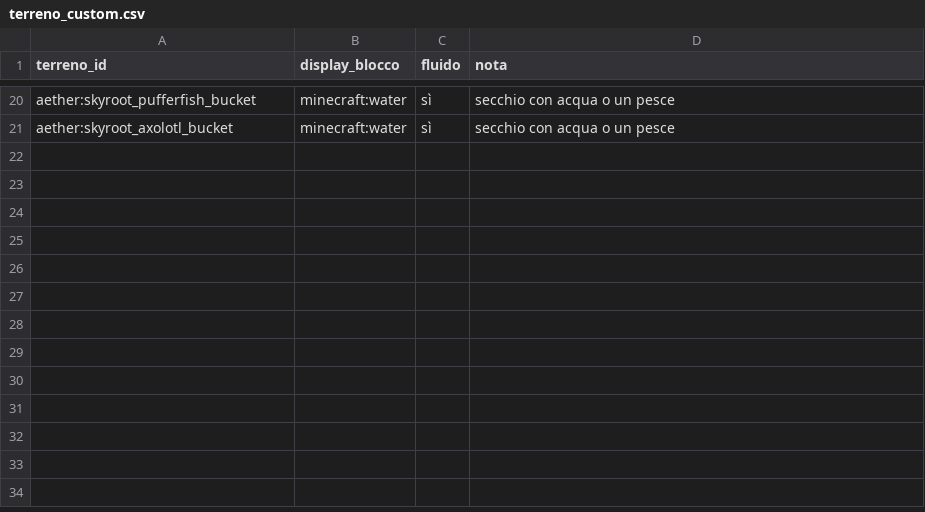
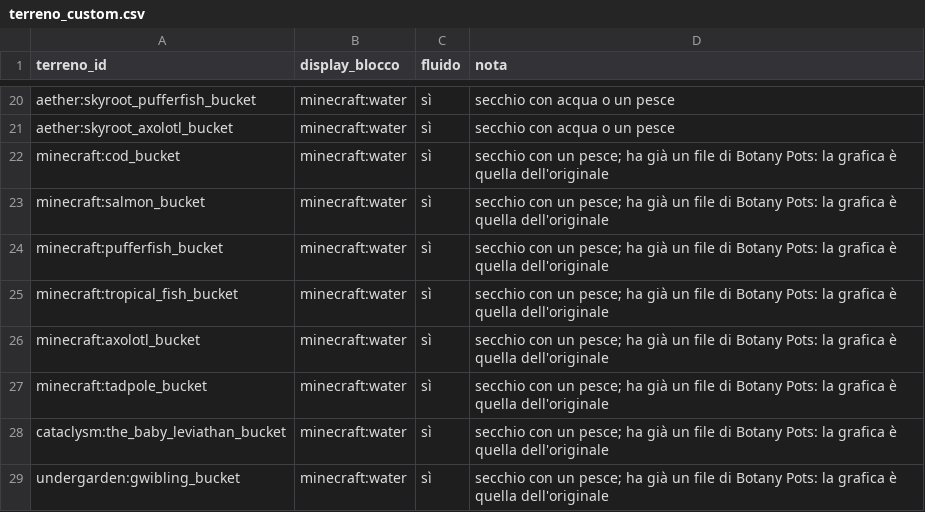
Before and after one commit to mango-craft/mango-craft, a CSV file: 1.21.1/data/vasi/terreno_custom.csv, drawn as a sheet; only a part is shown, gaps mark what is left out.

```diff
--- a/1.21.1/data/vasi/terreno_custom.csv
+++ b/1.21.1/data/vasi/terreno_custom.csv
@@ -21 +21,9 @@ aether:skyroot_pufferfish_bucket,minecraft:water,sì,secchio con acqua o un pesc
 aether:skyroot_axolotl_bucket,minecraft:water,sì,secchio con acqua o un pesce
+minecraft:cod_bucket,minecraft:water,sì,secchio con un pesce; ha già un file di Botany Pots: la grafica è quella dell'originale
+minecraft:salmon_bucket,minecraft:water,sì,secchio con un pesce; ha già un file di Botany Pots: la grafica è quella dell'originale
+minecraft:pufferfish_bucket,minecraft:water,sì,secchio con un pesce; ha già un file di Botany Pots: la grafica è quella dell'originale
+minecraft:tropical_fish_bucket,minecraft:water,sì,secchio con un pesce; ha già un file di Botany Pots: la grafica è quella dell'originale
+minecraft:axolotl_bucket,minecraft:water,sì,secchio con un pesce; ha già un file di Botany Pots: la grafica è quella dell'originale
+minecraft:tadpole_bucket,minecraft:water,sì,secchio con un pesce; ha già un file di Botany Pots: la grafica è quella dell'originale
+cataclysm:the_baby_leviathan_bucket,minecraft:water,sì,secchio con un pesce; ha già un file di Botany Pots: la grafica è quella dell'originale
+undergarden:gwibling_bucket,minecraft:water,sì,secchio con un pesce; ha già un file di Botany Pots: la grafica è quella dell'originale
```
Also changed, not shown: 15 other files.
